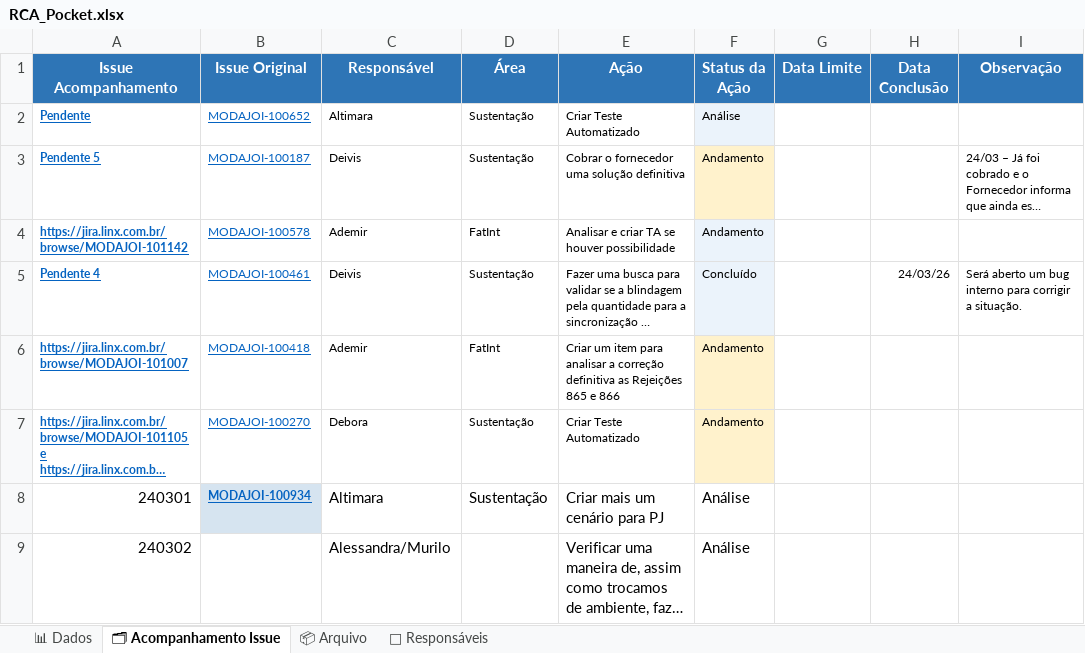
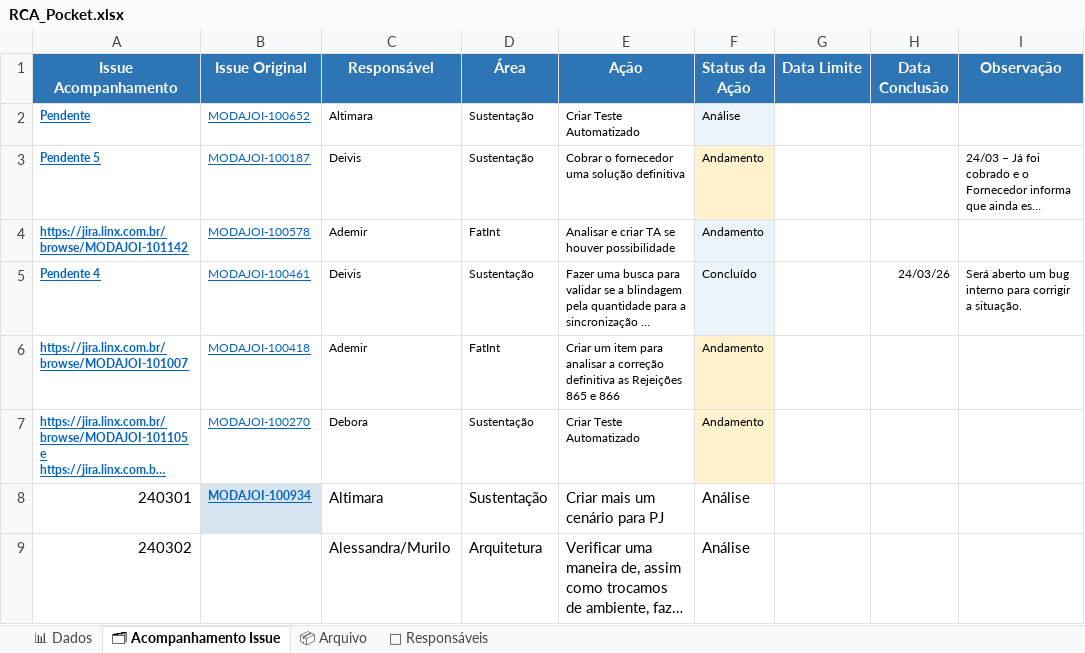
Before and after one commit to alessandramartinezlinx/RCA-POCKET, an Excel workbook: RCA_Pocket.xlsx, sheet 🗂 Acompanhamento Issue, drawn as a sheet; long unchanged cells end in …; values as stored, in another font and other column widths than the file's, no borders; table styles not drawn; the diff names each change by its address in the sheet, - before the commit and + after, or states it on an @@ line.

Commit message:
Atualiza planilha com dropdown Area corrigido (Sustentacao + Arquitetura)

```diff
--- a/RCA_Pocket.xlsx (sheet 🗂 Acompanhamento Issue)
+++ b/RCA_Pocket.xlsx (sheet 🗂 Acompanhamento Issue)
-D9 (Área): (empty)
+D9 (Área): Arquitetura
```
